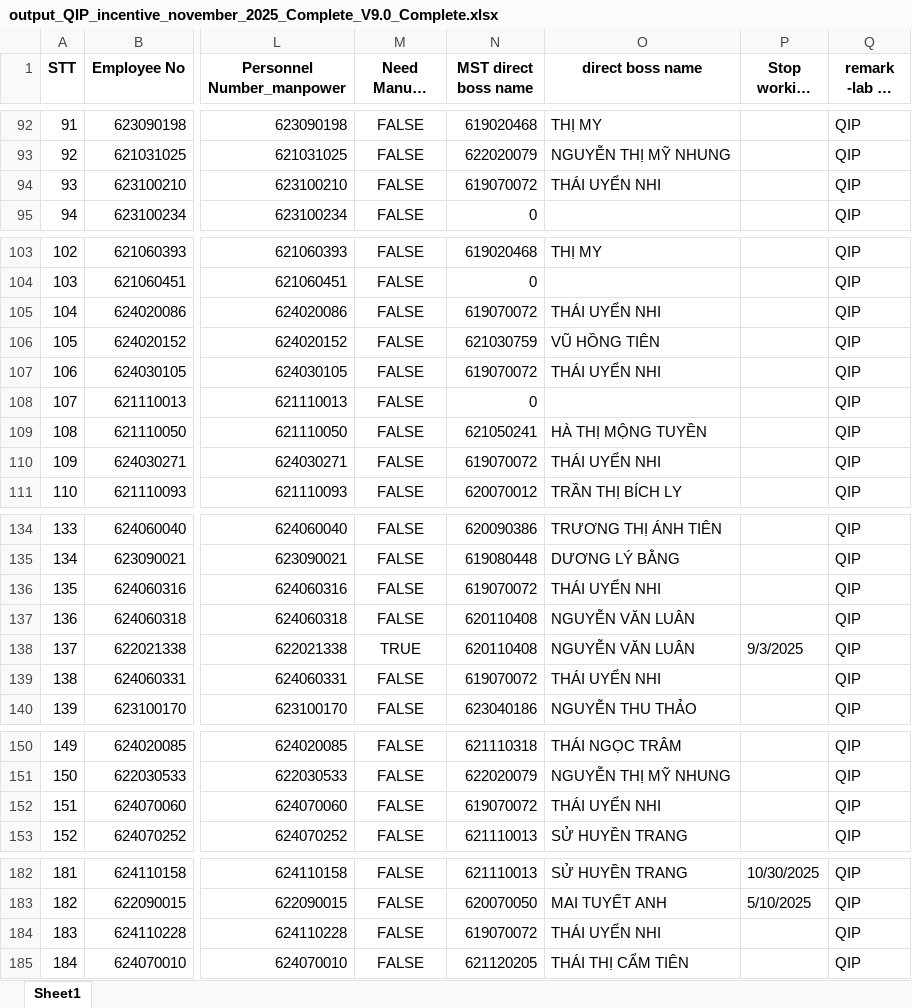
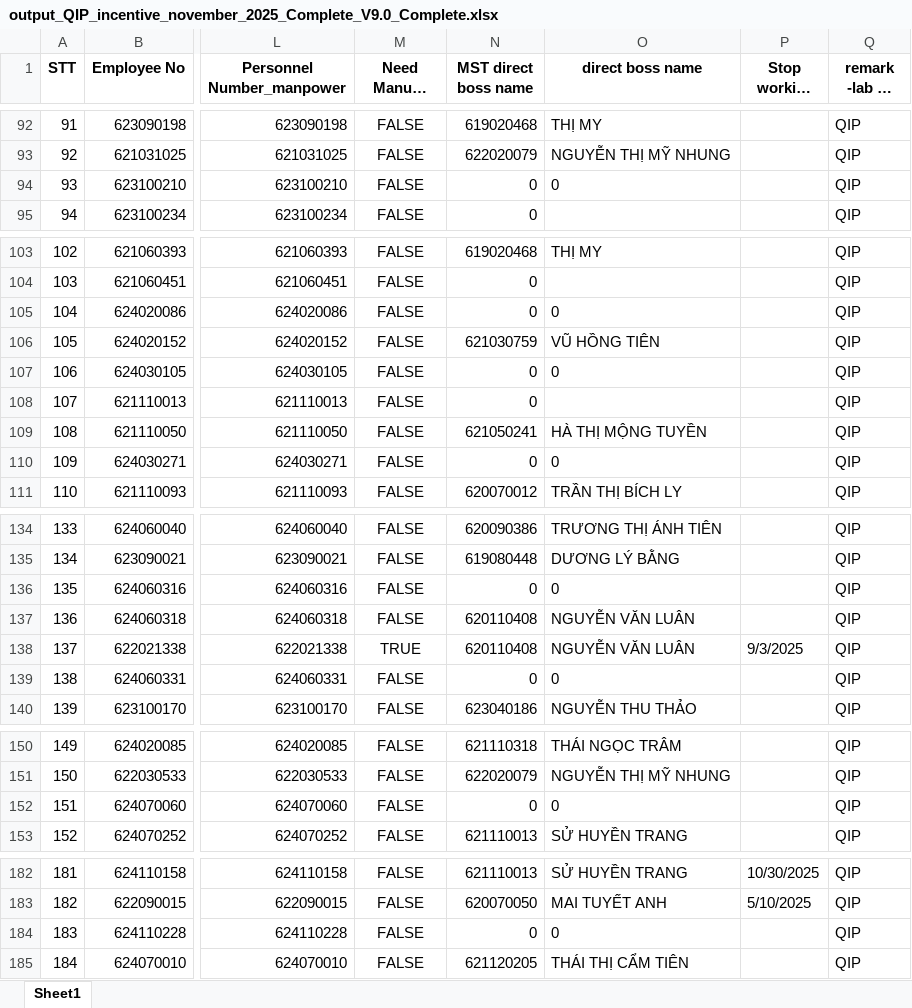
Before and after one commit to moonkaicuzui/qip-dashboard, an Excel workbook: docs/output_QIP_incentive_november_2025_Complete_V9.0_Complete.xlsx, sheet Sheet1, drawn as a sheet; only a part is shown, gaps mark what is left out; long unchanged cells end in …; values as stored, in another font and other column widths than the file's, no borders; the diff covers the shown part only; the diff names each change by its address in the sheet, - before the commit and + after, or states it on an @@ line.

```diff
--- a/docs/output_QIP_incentive_november_2025_Complete_V9.0_Complete.xlsx (sheet Sheet1)
+++ b/docs/output_QIP_incentive_november_2025_Complete_V9.0_Complete.xlsx (sheet Sheet1)
-N94 (MST direct boss name): 619070072
+N94 (MST direct boss name): 0
-O94 (direct boss name): THÁI UYỂN NHI
+O94 (direct boss name): 0
-N105 (MST direct boss name): 619070072
+N105 (MST direct boss name): 0
-O105 (direct boss name): THÁI UYỂN NHI
+O105 (direct boss name): 0
-N107 (MST direct boss name): 619070072
+N107 (MST direct boss name): 0
-O107 (direct boss name): THÁI UYỂN NHI
+O107 (direct boss name): 0
-N110 (MST direct boss name): 619070072
+N110 (MST direct boss name): 0
-O110 (direct boss name): THÁI UYỂN NHI
+O110 (direct boss name): 0
-N136 (MST direct boss name): 619070072
+N136 (MST direct boss name): 0
-O136 (direct boss name): THÁI UYỂN NHI
+O136 (direct boss name): 0
-N139 (MST direct boss name): 619070072
+N139 (MST direct boss name): 0
-O139 (direct boss name): THÁI UYỂN NHI
+O139 (direct boss name): 0
-N152 (MST direct boss name): 619070072
+N152 (MST direct boss name): 0
-O152 (direct boss name): THÁI UYỂN NHI
+O152 (direct boss name): 0
-N184 (MST direct boss name): 619070072
+N184 (MST direct boss name): 0
-O184 (direct boss name): THÁI UYỂN NHI
+O184 (direct boss name): 0
```
Also changed, not shown: 10 edited cells elsewhere in this sheet, 16 other files.
